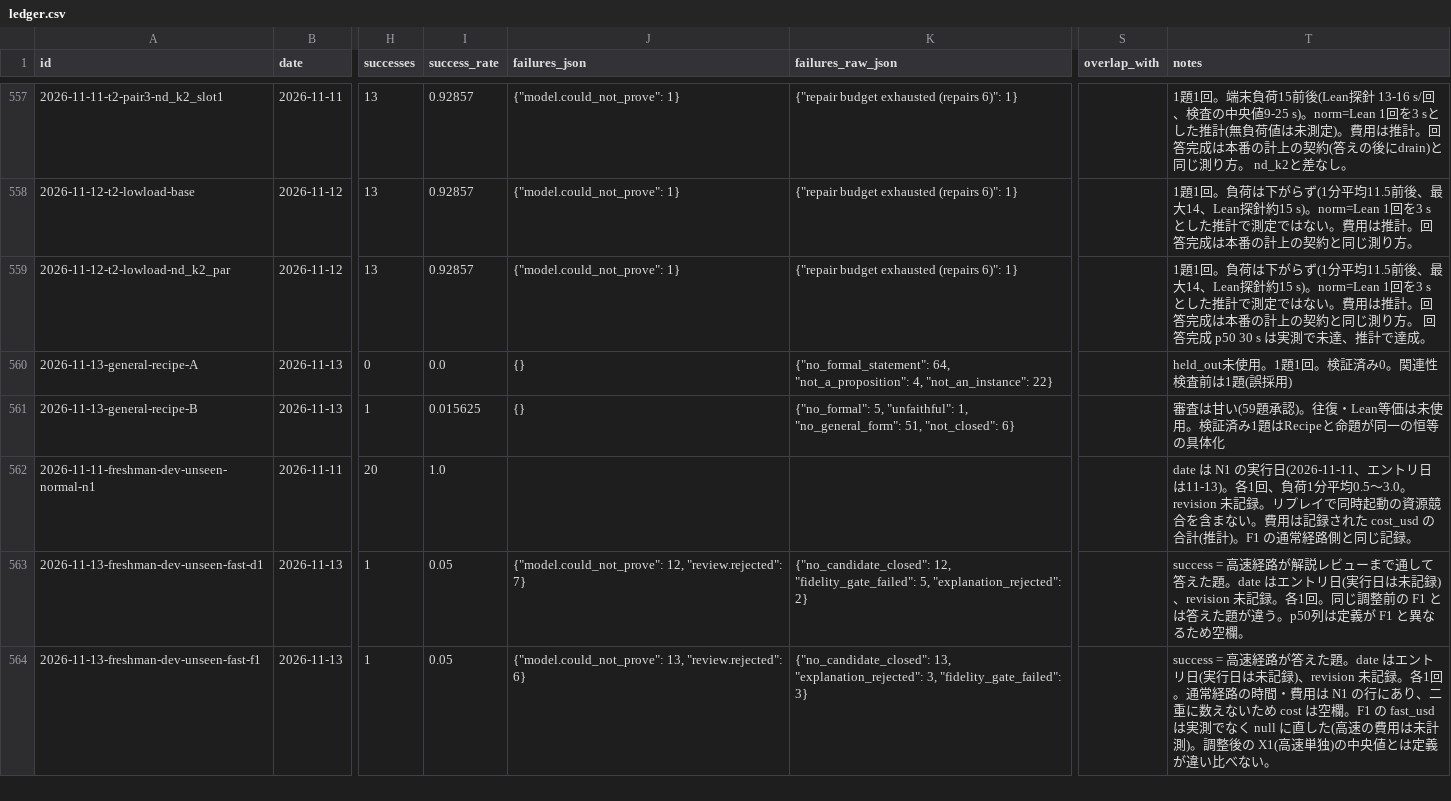
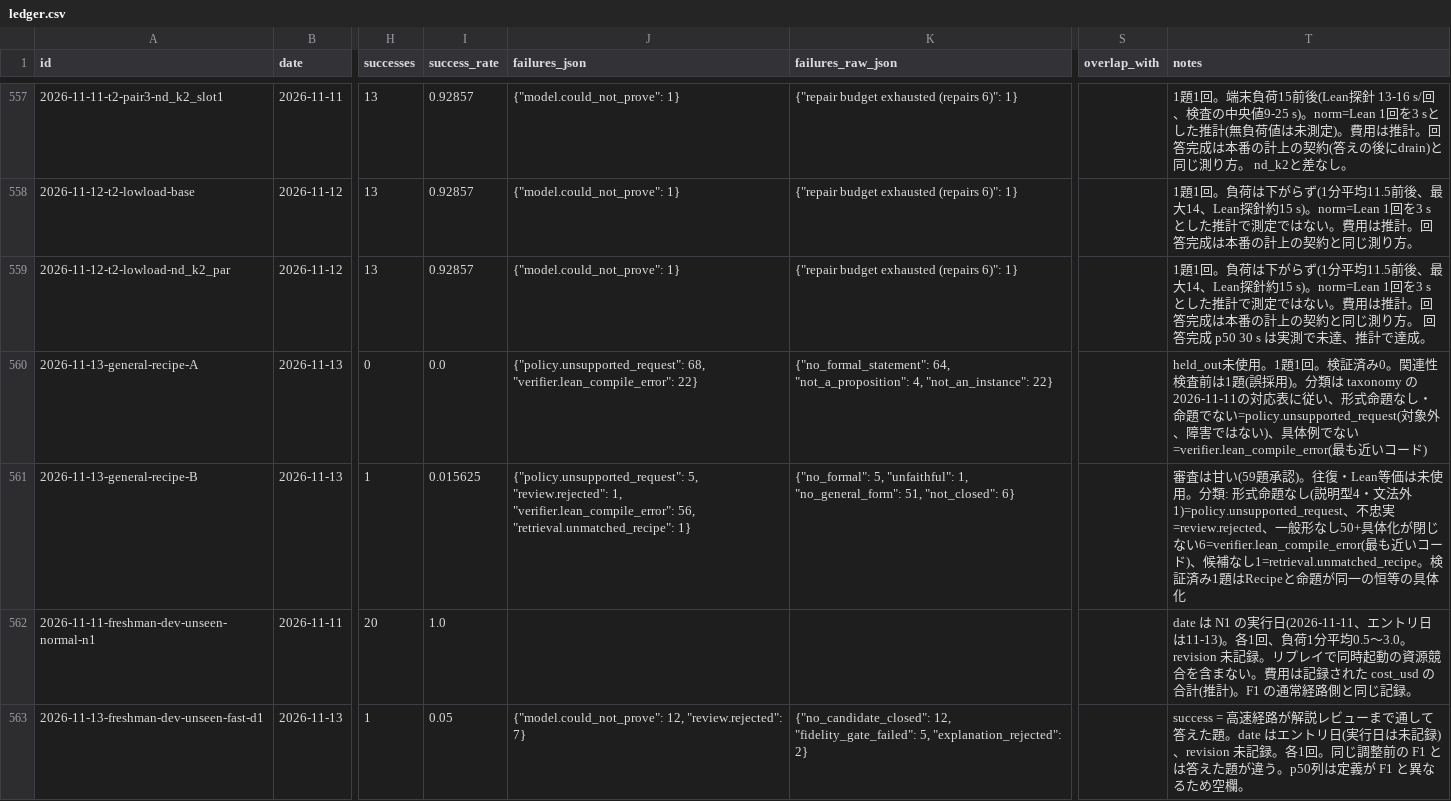
Before and after one commit to AtsushiHosaka/pals, a CSV file: docs/quality-ledger/ledger.csv, drawn as a sheet; only a part is shown, gaps mark what is left out; the shorter side is filled out with more unchanged rows; the diff names each change by its address in the sheet, - before the commit and + after, or states it on an @@ line.

```diff
--- a/docs/quality-ledger/ledger.csv
+++ b/docs/quality-ledger/ledger.csv
-J560 (failures_json): {}
+J560 (failures_json): {"policy.unsupported_request": 68, "verifier.lean_compile_error": 22}
-T560 (notes): …誤採用)
+T560 (notes): …誤採用)。分類は taxonomy の2026-11-11の対応表に従い、形式命題なし・命題でない=policy.unsupported_request(対象外、障害ではない)、具体例でない=verifier.lean_compile_error(最も近いコード)
-J561 (failures_json): {}
+J561 (failures_json): {"policy.unsupported_request": 5, "review.rejected": 1, "verifier.lean_compile_error": 56, "retrieval.unmatched_recipe": 1}
-T561 (notes): …未使用。検証済み…
+T561 (notes): …未使用。分類: 形式命題なし(説明型4・文法外1)=policy.unsupported_request、不忠実=review.rejected、一般形なし50+具体化が閉じない6=verifier.lean_compile_error(最も近いコード)、候補なし1=retrieval.unmatched_recipe。検証済み…
```
Also changed, not shown: 2 other files.
